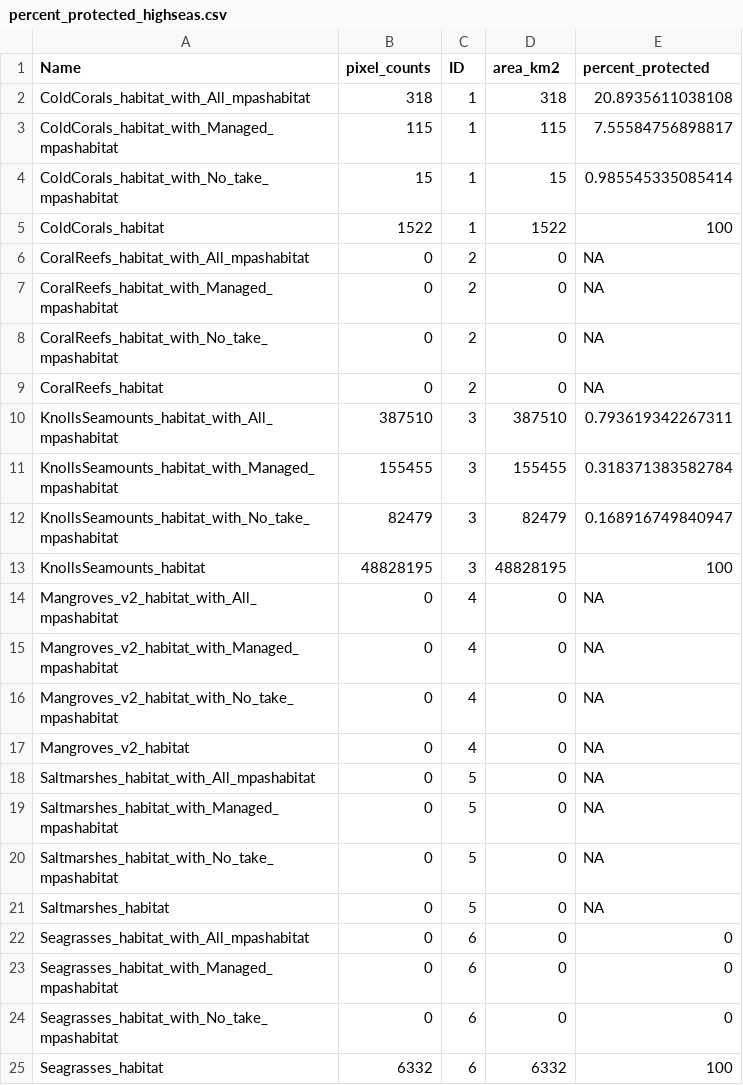
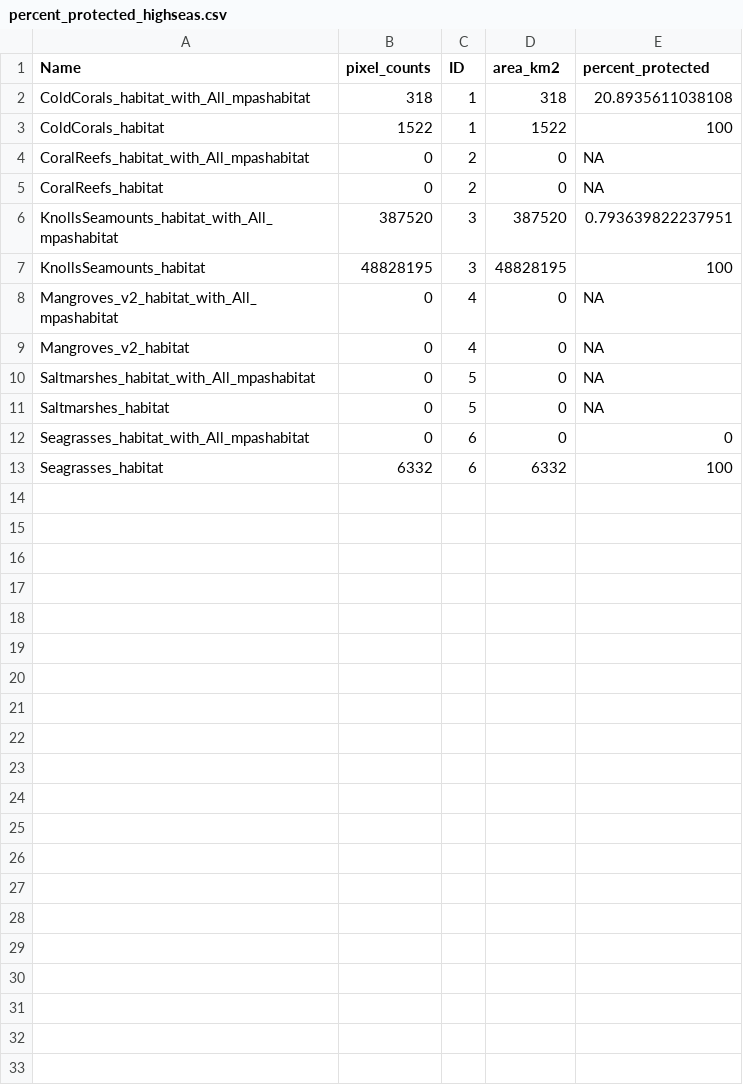
Before and after one commit to jkumagai96/Marine_Habitat_protection, a CSV file: Data_final/percent_protected_highseas.csv, drawn as a sheet.

```diff
--- a/Data_final/percent_protected_highseas.csv
+++ b/Data_final/percent_protected_highseas.csv
@@ -2,24 +2,12 @@
 "ColdCorals_habitat_with_All_mpashabitat",318,1,318,20.8935611038108
-"ColdCorals_habitat_with_Managed_mpashabitat",115,1,115,7.55584756898817
-"ColdCorals_habitat_with_No_take_mpashabitat",15,1,15,0.985545335085414
 "ColdCorals_habitat",1522,1,1522,100
 "CoralReefs_habitat_with_All_mpashabitat",0,2,0,NA
-"CoralReefs_habitat_with_Managed_mpashabitat",0,2,0,NA
-"CoralReefs_habitat_with_No_take_mpashabitat",0,2,0,NA
 "CoralReefs_habitat",0,2,0,NA
-"KnollsSeamounts_habitat_with_All_mpashabitat",387510,3,387510,0.793619342267311
-"KnollsSeamounts_habitat_with_Managed_mpashabitat",155455,3,155455,0.318371383582784
-"KnollsSeamounts_habitat_with_No_take_mpashabitat",82479,3,82479,0.168916749840947
+"KnollsSeamounts_habitat_with_All_mpashabitat",387520,3,387520,0.793639822237951
 "KnollsSeamounts_habitat",48828195,3,48828195,100
 "Mangroves_v2_habitat_with_All_mpashabitat",0,4,0,NA
-"Mangroves_v2_habitat_with_Managed_mpashabitat",0,4,0,NA
-"Mangroves_v2_habitat_with_No_take_mpashabitat",0,4,0,NA
 "Mangroves_v2_habitat",0,4,0,NA
 "Saltmarshes_habitat_with_All_mpashabitat",0,5,0,NA
-"Saltmarshes_habitat_with_Managed_mpashabitat",0,5,0,NA
-"Saltmarshes_habitat_with_No_take_mpashabitat",0,5,0,NA
 "Saltmarshes_habitat",0,5,0,NA
 "Seagrasses_habitat_with_All_mpashabitat",0,6,0,0
-"Seagrasses_habitat_with_Managed_mpashabitat",0,6,0,0
-"Seagrasses_habitat_with_No_take_mpashabitat",0,6,0,0
 "Seagrasses_habitat",6332,6,6332,100
```
Also changed, not shown: Data_final/habitat_protection_indexes_average.csv, Data_final/percent_protected_world.csv, 15 other files.
